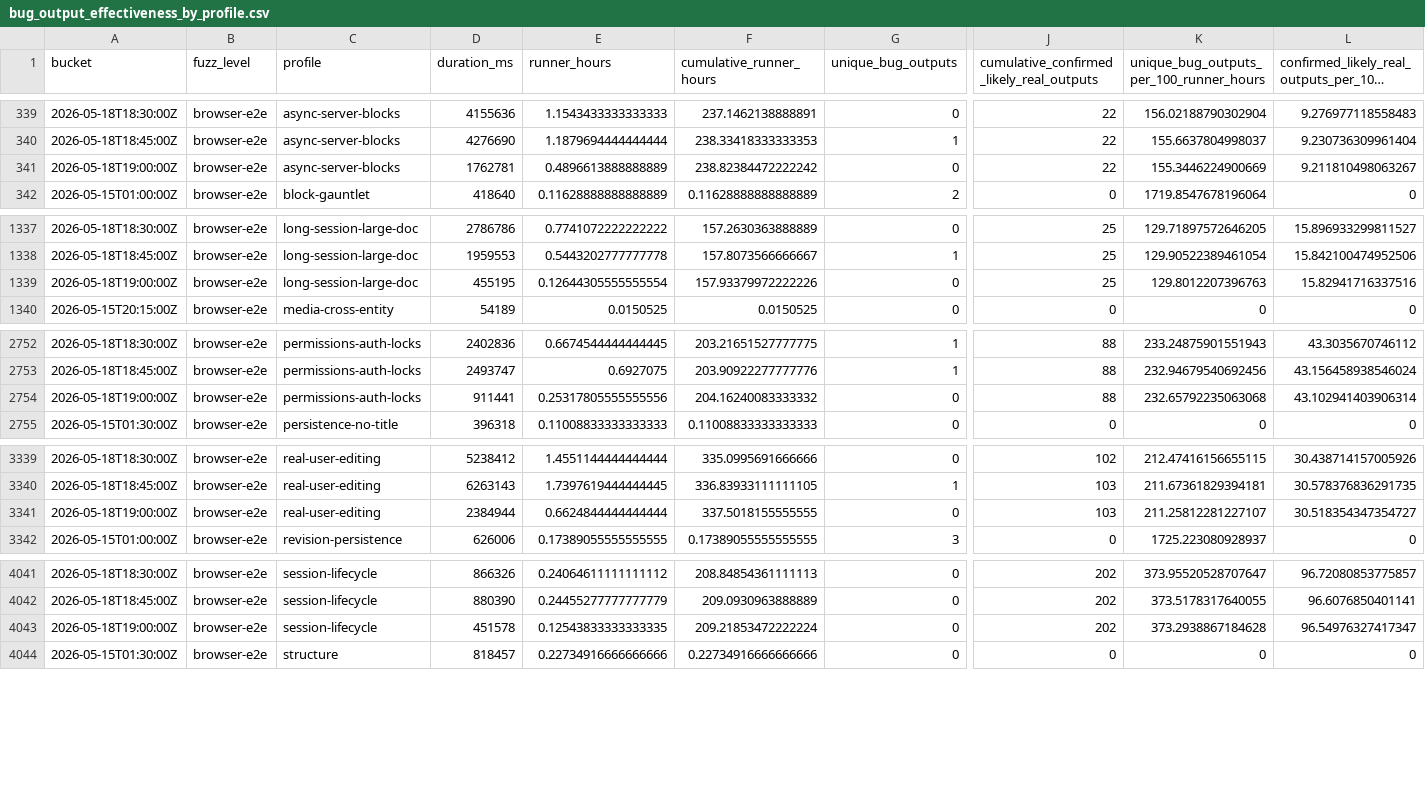
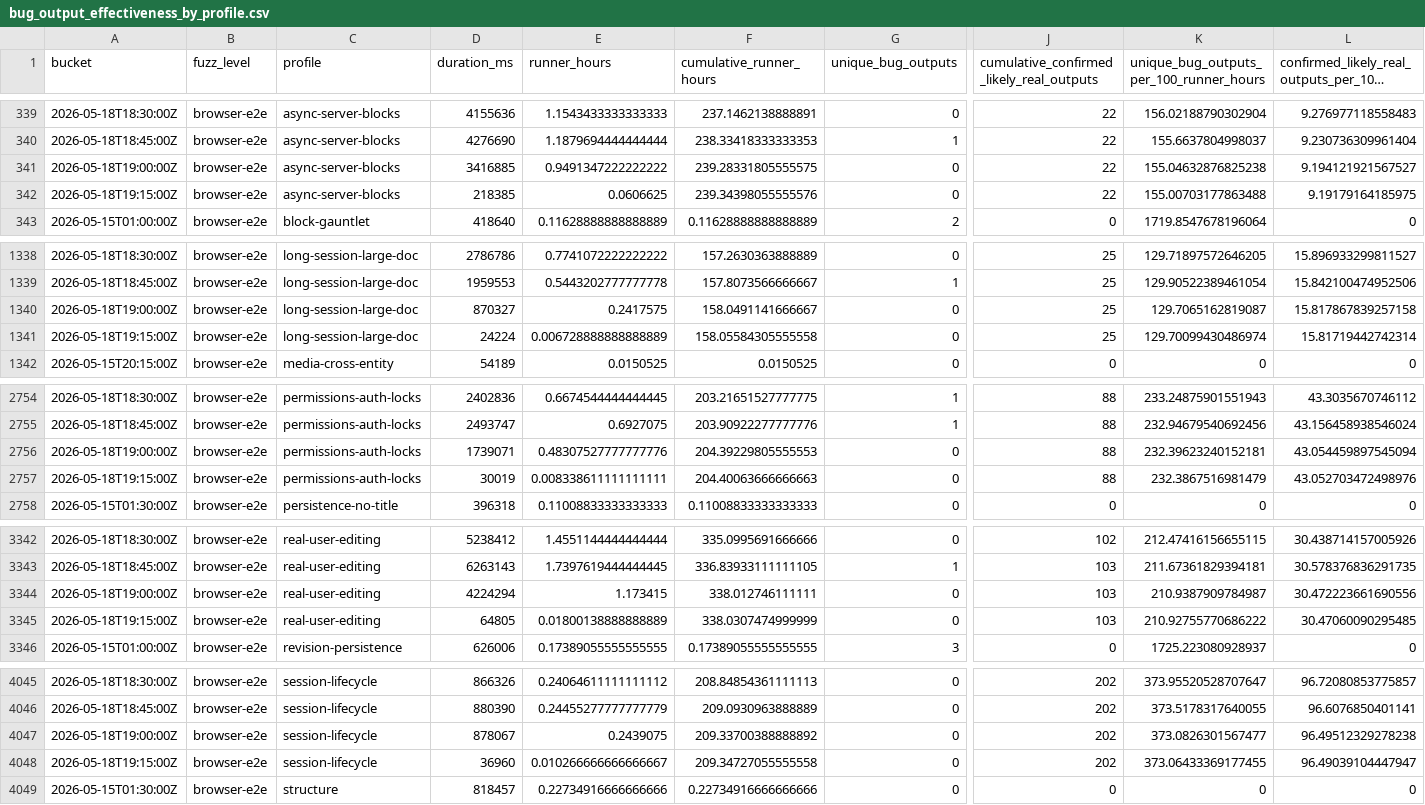
Before and after one commit to danluu/gutenberg, a CSV file: docs/explanations/architecture/rtc-jetstream2-fuzz-trends-20260515/data/bug_output_effectiveness_by_profile.csv, drawn as a sheet; only a part is shown, gaps mark what is left out; long unchanged cells end in …; addresses are those after the commit; rows hold the shown columns only; the diff covers the shown part only; the diff names each change by its address in the sheet, - before the commit and + after, or states it on an @@ line.

```diff
--- a/docs/explanations/architecture/rtc-jetstream2-fuzz-trends-20260515/data/bug_output_effectiveness_by_profile.csv
+++ b/docs/explanations/architecture/rtc-jetstream2-fuzz-trends-20260515/data/bug_output_effectiveness_by_profile.csv
-D341 (duration_ms): 1762781
+D341 (duration_ms): 3416885
-E341 (runner_hours): 0.4896613888888889
+E341 (runner_hours): 0.9491347222222222
-F341 (cumulative_runner_hours): 238.82384472222242
+F341 (cumulative_runner_hours): 239.28331805555575
-K341: 155.3446224900669
+K341: 155.04632876825238
-L341: 9.211810498063267
+L341: 9.194121921567527
+row 342: 2026-05-18T19:15:00Z | browser-e2e | async-server-blocks | 218385 | 0.0606625 | 239.34398055555576 | 0 | 22 | 155.00703177863488 | 9.19179164185975
-D1340 (duration_ms): 455195
+D1340 (duration_ms): 870327
-E1340 (runner_hours): 0.12644305555555554
+E1340 (runner_hours): 0.2417575
-F1340 (cumulative_runner_hours): 157.93379972222226
+F1340 (cumulative_runner_hours): 158.0491141666667
-K1340: 129.8012207396763
+K1340: 129.7065162819087
-L1340: 15.82941716337516
+L1340: 15.817867839257158
+row 1341: 2026-05-18T19:15:00Z | browser-e2e | long-session-large-doc | 24224 | 0.006728888888888889 | 158.05584305555558 | 0 | 25 | 129.70099430486974 | 15.81719442742314
-D2756 (duration_ms): 911441
+D2756 (duration_ms): 1739071
-E2756 (runner_hours): 0.25317805555555556
+E2756 (runner_hours): 0.48307527777777776
-F2756 (cumulative_runner_hours): 204.16240083333332
+F2756 (cumulative_runner_hours): 204.39229805555553
-K2756: 232.65792235063068
+K2756: 232.39623240152181
-L2756: 43.102941403906314
+L2756: 43.054459897545094
+row 2757: 2026-05-18T19:15:00Z | browser-e2e | permissions-auth-locks | 30019 | 0.008338611111111111 | 204.40063666666663 | 0 | 88 | 232.3867516981479 | 43.052703472498976
-D3344 (duration_ms): 2384944
+D3344 (duration_ms): 4224294
-E3344 (runner_hours): 0.6624844444444444
+E3344 (runner_hours): 1.173415
-F3344 (cumulative_runner_hours): 337.5018155555555
+F3344 (cumulative_runner_hours): 338.012746111111
-K3344: 211.25812281227107
+K3344: 210.9387909784987
-L3344: 30.518354347354727
+L3344: 30.472223661690556
+row 3345: 2026-05-18T19:15:00Z | browser-e2e | real-user-editing | 64805 | 0.01800138888888889 | 338.0307474999999 | 0 | 103 | 210.92755770686222 | 30.47060090295485
-D4047 (duration_ms): 451578
+D4047 (duration_ms): 878067
-E4047 (runner_hours): 0.12543833333333335
+E4047 (runner_hours): 0.2439075
-F4047 (cumulative_runner_hours): 209.21853472222224
+F4047 (cumulative_runner_hours): 209.33700388888892
-K4047: 373.2938867184628
+K4047: 373.0826301567477
-L4047: 96.54976327417347
+L4047: 96.49512329278238
+row 4048: 2026-05-18T19:15:00Z | browser-e2e | session-lifecycle | 36960 | 0.010266666666666667 | 209.34727055555558 | 0 | 202 | 373.06433369177455 | 96.49039104447947
```
Also changed, not shown: 1 added row and 9 edited cells elsewhere in this file, docs/explanations/architecture/rtc-jetstream2-fuzz-trends-20260515/data/bug_effectiveness_by_level.csv, docs/explanations/architecture/rtc-jetstream2-fuzz-trends-20260515/data/bug_effectiveness_by_profile.csv, 37 other files.
